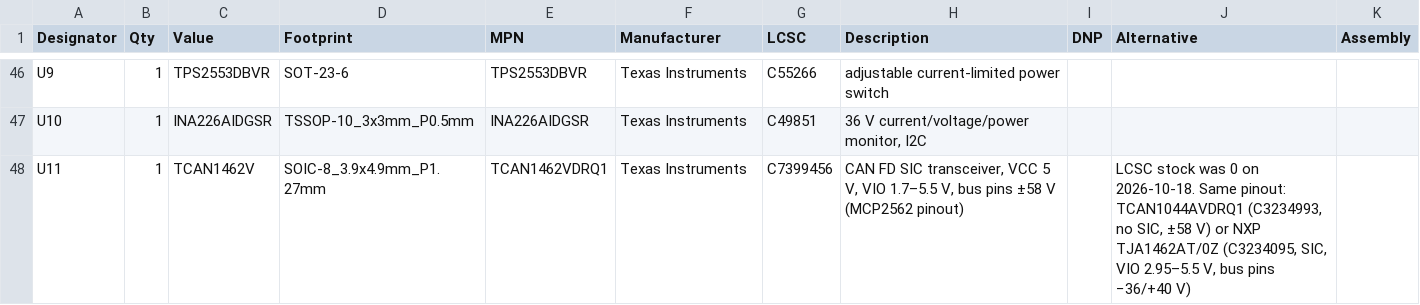
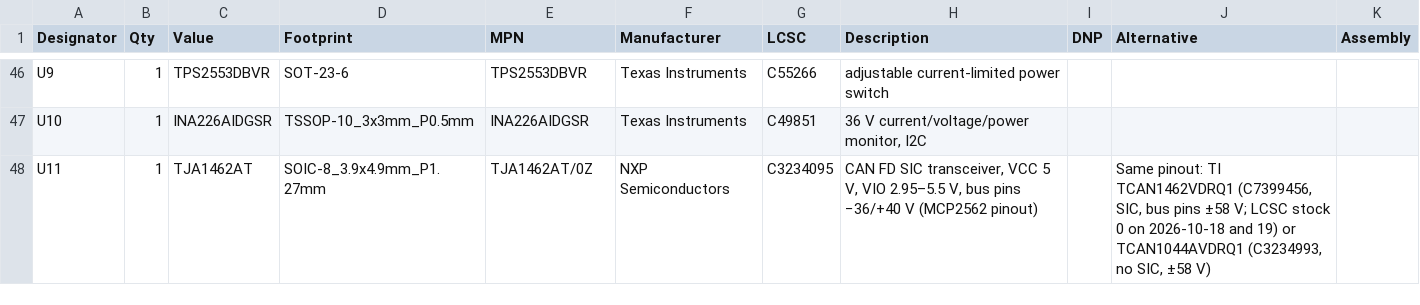
Before and after one commit to kartben/hw-testing-rack, a CSV file: electronics/bay-node/bay-node-bom.csv, drawn as a sheet; only a part is shown, gaps mark what is left out.

```diff
--- a/electronics/bay-node/bay-node-bom.csv
+++ b/electronics/bay-node/bay-node-bom.csv
@@ -47,2 +47,2 @@ U9,1,TPS2553DBVR,SOT-23-6,TPS2553DBVR,Texas Instruments,C55266,adjustable curren
 U10,1,INA226AIDGSR,TSSOP-10_3x3mm_P0.5mm,INA226AIDGSR,Texas Instruments,C49851,"36 V current/voltage/power monitor, I2C",,,
-U11,1,TCAN1462V,SOIC-8_3.9x4.9mm_P1.27mm,TCAN1462VDRQ1,Texas Instruments,C7399456,"CAN FD SIC transceiver, VCC 5 V, VIO 1.7–5.5 V, bus pins ±58 V (MCP2562 pinout)",,"LCSC stock was 0 on 2026-10-18.  Same pinout: TCAN1044AVDRQ1 (C3234993, no SIC, ±58 V) or NXP TJA1462AT/0Z (C3234095, SIC, VIO 2.95–5.5 V, bus pins −36/+40 V)",
+U11,1,TJA1462AT,SOIC-8_3.9x4.9mm_P1.27mm,TJA1462AT/0Z,NXP Semiconductors,C3234095,"CAN FD SIC transceiver, VCC 5 V, VIO 2.95–5.5 V, bus pins −36/+40 V (MCP2562 pinout)",,"Same pinout: TI TCAN1462VDRQ1 (C7399456, SIC, bus pins ±58 V; LCSC stock 0 on 2026-10-18 and 19) or TCAN1044AVDRQ1 (C3234993, no SIC, ±58 V)",
```
Also changed, not shown: bom/rack-bom.csv, electronics/bay-node/fab/bay-node-bom-jlcpcb.csv, 25 other files.
